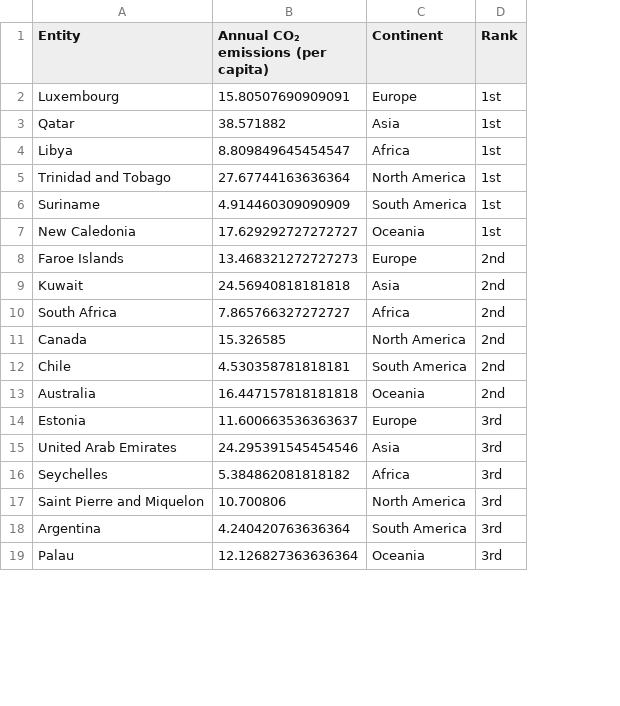
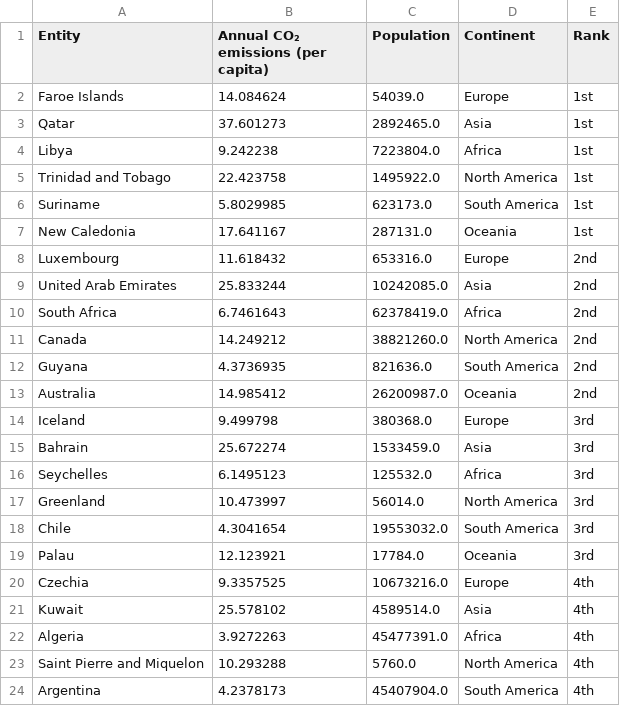
Before and after one commit to MarcoMonteverde00/datavis, a CSV file: src/data/co2_2022_stacked.csv, drawn as a sheet; only a part is shown; removed rows and columns are numbered as before the commit, all else as after; the diff covers the shown part only; the diff names each change by its address in the sheet, - before the commit and + after, or states it on an @@ line.

```diff
--- a/src/data/co2_2022_stacked.csv
+++ b/src/data/co2_2022_stacked.csv
+column C (Population), rows 2-16: 54039.0 | 2892465.0 | 7223804.0 | 1495922.0 | 623173.0 | 287131.0 | 653316.0 | 10242085.0 | 62378419.0 | 38821260.0 | 821636.0 | 26200987.0 | 380368.0 | 1533459.0 | 125532.0; rows 23-24: 5760.0 | 45407904.0
-A2 (Entity): Luxembourg
+A2 (Entity): Faroe Islands
-B2: 15.80507690909091
+B2: 14.084624
-B3: 38.571882
+B3: 37.601273
-B4: 8.809849645454547
+B4: 9.242238
-B5: 27.67744163636364
+B5: 22.423758
-B6: 4.914460309090909
+B6: 5.8029985
-B7: 17.629292727272727
+B7: 17.641167
-A8 (Entity): Faroe Islands
+A8 (Entity): Luxembourg
-B8: 13.468321272727273
+B8: 11.618432
-A9 (Entity): Kuwait
+A9 (Entity): United Arab Emirates
-B9: 24.56940818181818
+B9: 25.833244
-B10: 7.865766327272727
+B10: 6.7461643
-B11: 15.326585
+B11: 14.249212
-A12 (Entity): Chile
+A12 (Entity): Guyana
-B12: 4.530358781818181
+B12: 4.3736935
-B13: 16.447157818181818
+B13: 14.985412
-A14 (Entity): Estonia
+A14 (Entity): Iceland
-B14: 11.600663536363637
+B14: 9.499798
-A15 (Entity): United Arab Emirates
+A15 (Entity): Bahrain
-B15: 24.295391545454546
+B15: 25.672274
-B16: 5.384862081818182
+B16: 6.1495123
+row 17: Greenland | 10.473997 | 56014.0 | North America | 3rd
+row 18: Chile | 4.3041654 | 19553032.0 | South America | 3rd
+row 19: Palau | 12.123921 | 17784.0 | Oceania | 3rd
+row 20: Czechia | 9.3357525 | 10673216.0 | Europe | 4th
+row 21: Kuwait | 25.578102 | 4589514.0 | Asia | 4th
+row 22: Algeria | 3.9272263 | 45477391.0 | Africa | 4th
-B23: 10.700806
+B23: 10.293288
-E23:E24 (Rank): 3rd
+E23:E24 (Rank): 4th
-B24: 4.240420763636364
+B24: 4.2378173
-row 19: Palau | 12.126827363636364 | Oceania | 3rd
```
Also changed, not shown: 5 removed rows and 22 edited cells elsewhere in this file, 7 other files.
